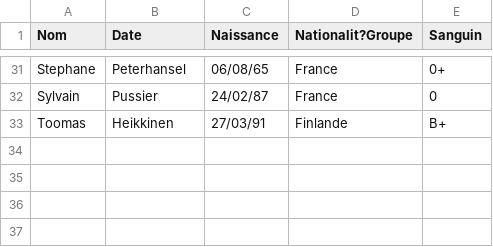
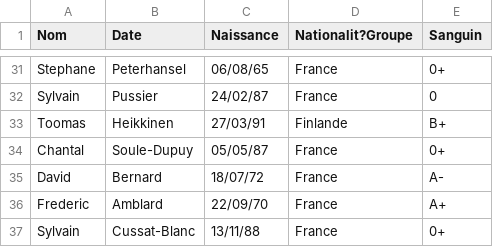
Before and after one commit to liaoxiyue/FFRAG, a CSV file: src/data/Coureurs.csv, drawn as a sheet; only a part is shown, gaps mark what is left out; the diff names each change by its address in the sheet, - before the commit and + after, or states it on an @@ line.

```diff
--- a/src/data/Coureurs.csv
+++ b/src/data/Coureurs.csv
+row 34: Chantal | Soule-Dupuy | 05/05/87 | France | 0+
+row 35: David | Bernard | 18/07/72 | France | A-
+row 36: Frederic | Amblard | 22/09/70 | France | A+
+row 37: Sylvain | Cussat-Blanc | 13/11/88 | France | 0+
```
Also changed, not shown: 33 other files.
